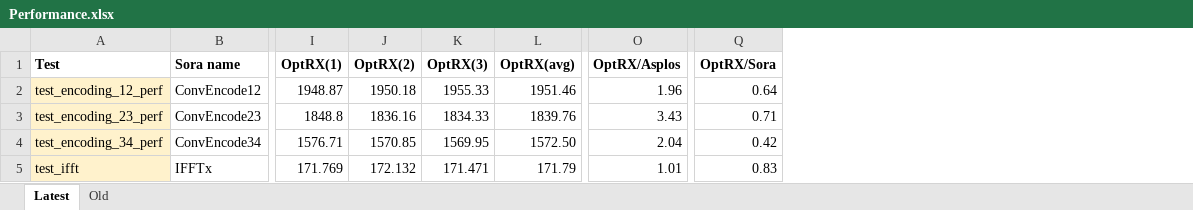
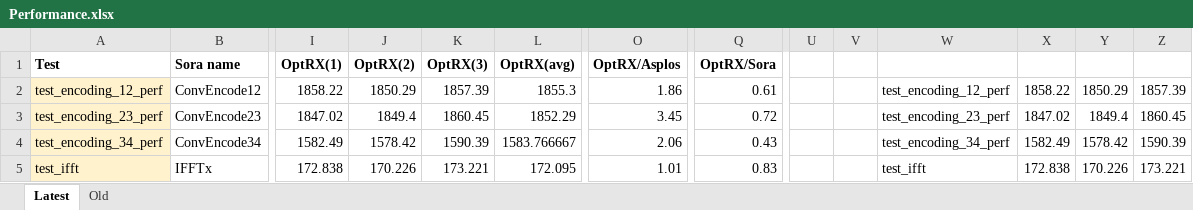
Before and after one commit to dimitriv/Ziria, an Excel workbook: code/WiFi/Performance.xlsx, sheet Latest, drawn as a sheet; only a part is shown, gaps mark what is left out; values as stored, in another font and other column widths than the file's, no borders; the diff covers the shown part only; the diff names each change by its address in the sheet, - before the commit and + after, or states it on an @@ line.

```diff
--- a/code/WiFi/Performance.xlsx (sheet Latest)
+++ b/code/WiFi/Performance.xlsx (sheet Latest)
+column U, empty
+column V, empty
+column W, rows 2-5: test_encoding_12_perf | test_encoding_23_perf | test_encoding_34_perf | test_ifft
+column X, rows 2-5: 1858.22 | 1847.02 | 1582.49 | 172.838
+column Y, rows 2-5: 1850.29 | 1849.4 | 1578.42 | 170.226
+column Z, rows 2-5: 1857.39 | 1860.45 | 1590.39 | 173.221
-I2 (OptRX(1)): 1948.87
+I2 (OptRX(1)): 1858.22
-J2 (OptRX(2)): 1950.18
+J2 (OptRX(2)): 1850.29
-K2 (OptRX(3)): 1955.33
+K2 (OptRX(3)): 1857.39
-L2 (OptRX(avg)): 1951.46
+L2 (OptRX(avg)): 1855.3
-O2 (OptRX/Asplos): 1.96
+O2 (OptRX/Asplos): 1.86
-Q2 (OptRX/Sora): 0.64
+Q2 (OptRX/Sora): 0.61
-I3 (OptRX(1)): 1848.8
+I3 (OptRX(1)): 1847.02
-J3 (OptRX(2)): 1836.16
+J3 (OptRX(2)): 1849.4
-K3 (OptRX(3)): 1834.33
+K3 (OptRX(3)): 1860.45
-L3 (OptRX(avg)): 1839.76
+L3 (OptRX(avg)): 1852.29
-O3 (OptRX/Asplos): 3.43
+O3 (OptRX/Asplos): 3.45
-Q3 (OptRX/Sora): 0.71
+Q3 (OptRX/Sora): 0.72
-I4 (OptRX(1)): 1576.71
+I4 (OptRX(1)): 1582.49
-J4 (OptRX(2)): 1570.85
+J4 (OptRX(2)): 1578.42
-K4 (OptRX(3)): 1569.95
+K4 (OptRX(3)): 1590.39
-L4 (OptRX(avg)): 1572.50
+L4 (OptRX(avg)): 1583.766667
-O4 (OptRX/Asplos): 2.04
+O4 (OptRX/Asplos): 2.06
-Q4 (OptRX/Sora): 0.42
+Q4 (OptRX/Sora): 0.43
-I5 (OptRX(1)): 171.769
+I5 (OptRX(1)): 172.838
-J5 (OptRX(2)): 172.132
+J5 (OptRX(2)): 170.226
-K5 (OptRX(3)): 171.471
+K5 (OptRX(3)): 173.221
-L5 (OptRX(avg)): 171.79
+L5 (OptRX(avg)): 172.095
```
Also changed, not shown: 343 edited cells and cell formats elsewhere in this sheet.
